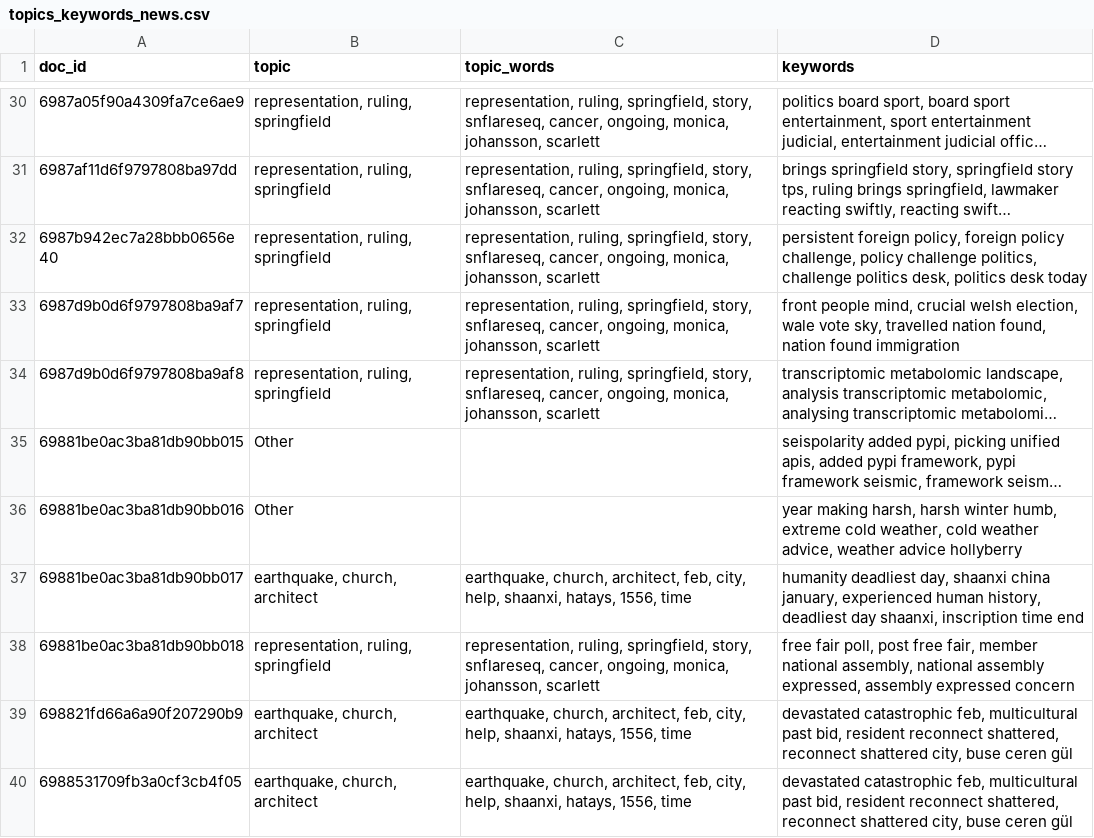
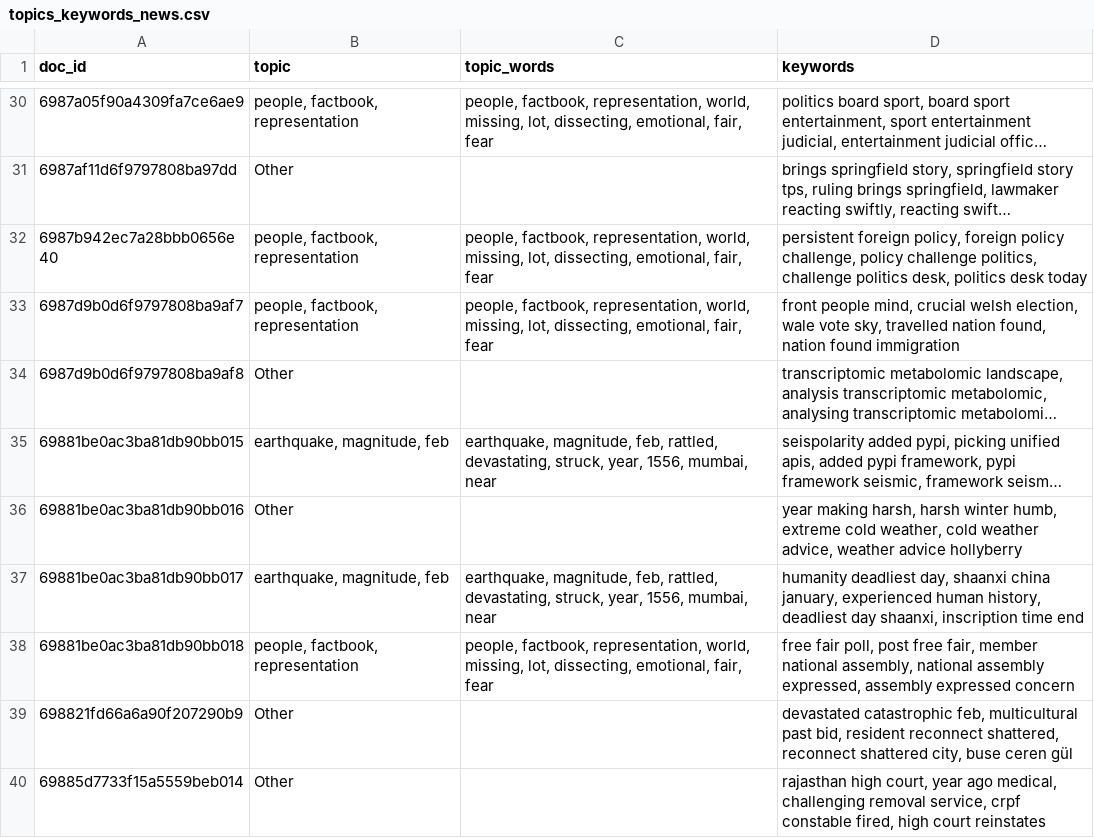
Before and after one commit to Deshawa77/world-pulse-research, a CSV file: topics_keywords_news.csv, drawn as a sheet; only a part is shown, gaps mark what is left out; long unchanged cells end in …; removed rows and columns are numbered as before the commit, all else as after; the diff covers the shown part only; the diff names each change by its address in the sheet, - before the commit and + after, or states it on an @@ line.

```diff
--- a/topics_keywords_news.csv
+++ b/topics_keywords_news.csv
-B30 (topic): representation, ruling, springfield
+B30 (topic): people, factbook, representation
-C30 (topic_words): representation, ruling, springfield, story, snflareseq, cancer, ongoing, monica, johansson, scarlett
+C30 (topic_words): people, factbook, representation, world, missing, lot, dissecting, emotional, fair, fear
-B31 (topic): representation, ruling, springfield
+B31 (topic): Other
-C31 (topic_words): representation, ruling, springfield, story, snflareseq, cancer, ongoing, monica, johansson, scarlett
+C31 (topic_words): (empty)
-B32:B33 (topic): representation, ruling, springfield
+B32:B33 (topic): people, factbook, representation
-C32:C33 (topic_words): representation, ruling, springfield, story, snflareseq, cancer, ongoing, monica, johansson, scarlett
+C32:C33 (topic_words): people, factbook, representation, world, missing, lot, dissecting, emotional, fair, fear
-B34 (topic): representation, ruling, springfield
+B34 (topic): Other
-C34 (topic_words): representation, ruling, springfield, story, snflareseq, cancer, ongoing, monica, johansson, scarlett
+C34 (topic_words): (empty)
-B35 (topic): Other
+B35 (topic): earthquake, magnitude, feb
-C35 (topic_words): (empty)
+C35 (topic_words): earthquake, magnitude, feb, rattled, devastating, struck, year, 1556, mumbai, near
-B37 (topic): earthquake, church, architect
+B37 (topic): earthquake, magnitude, feb
-C37 (topic_words): earthquake, church, architect, feb, city, help, shaanxi, hatays, 1556, time
+C37 (topic_words): earthquake, magnitude, feb, rattled, devastating, struck, year, 1556, mumbai, near
-B38 (topic): representation, ruling, springfield
+B38 (topic): people, factbook, representation
-C38 (topic_words): representation, ruling, springfield, story, snflareseq, cancer, ongoing, monica, johansson, scarlett
+C38 (topic_words): people, factbook, representation, world, missing, lot, dissecting, emotional, fair, fear
-B39 (topic): earthquake, church, architect
+B39 (topic): Other
-C39 (topic_words): earthquake, church, architect, feb, city, help, shaanxi, hatays, 1556, time
+C39 (topic_words): (empty)
-row 40: 6988531709fb3a0cf3cb4f05 | earthquake, church, architect | earthquake, church, architect, feb, city, help, shaanxi, hatays, 1556, time | devastated catastrophic feb, multicultural past bid, resident reconnect shattered, reconnect shattered city, buse ceren gül
+row 40: 69885d7733f15a5559beb014 | Other |  | rajasthan high court, year ago medical, challenging removal service, crpf constable fired, high court reinstates
```
Also changed, not shown: 7 added rows, 1 removed row and 36 edited cells elsewhere in this file, advanced_sentiment_news.csv, advanced_sentiment_who.csv, 6 other files.
